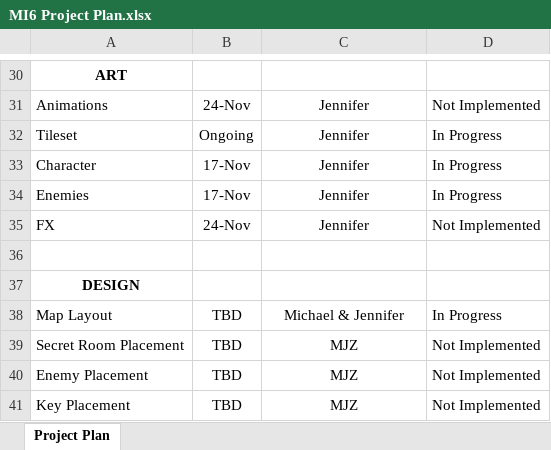
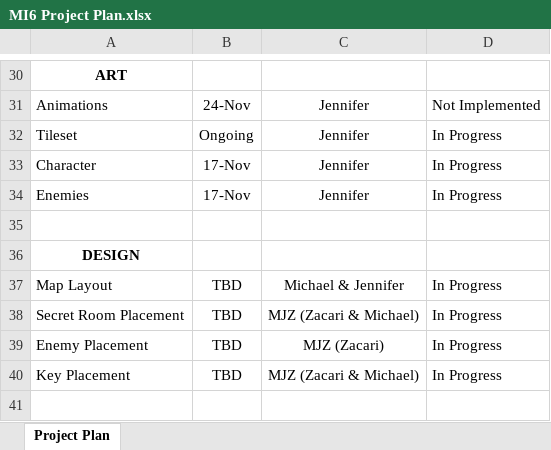
Before and after one commit to Dreamkissed/2021FA_SGD285_FinalProject, an Excel workbook: MI6 Project Plan.xlsx, sheet Project Plan, drawn as a sheet; only a part is shown, gaps mark what is left out; values as stored, in another font and other column widths than the file's, no borders; conditional formats not drawn; removed rows and columns are numbered as before the commit, all else as after; the diff names each change by its address in the sheet, - before the commit and + after, or states it on an @@ line.

Commit message:
Project Plan and Level Update

```diff
--- a/MI6 Project Plan.xlsx (sheet Project Plan)
+++ b/MI6 Project Plan.xlsx (sheet Project Plan)
-row 35: FX | 24-Nov | Jennifer | Not Implemented
-C38: MJZ
+C38: MJZ (Zacari & Michael)
-D38:D40: Not Implemented
+D38:D40: In Progress
-C39: MJZ
+C39: MJZ (Zacari)
-C40: MJZ
+C40: MJZ (Zacari & Michael)
```
Also changed, not shown: 2 other files.
